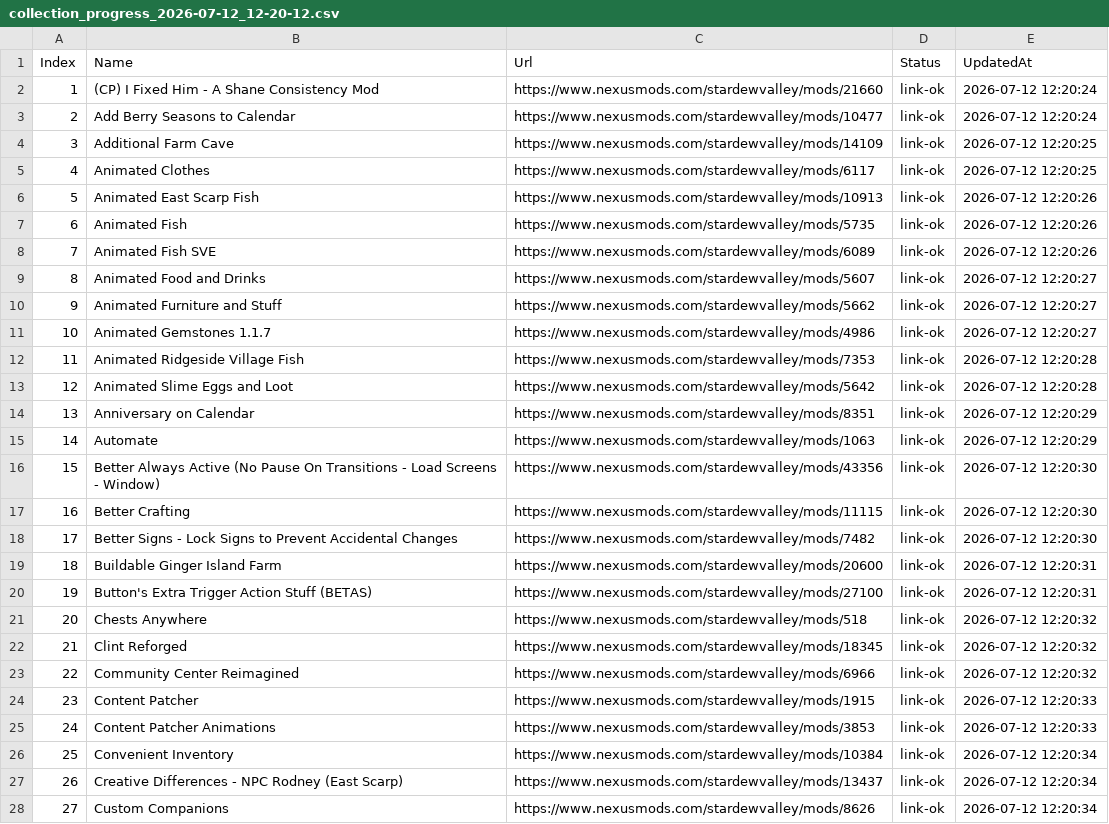
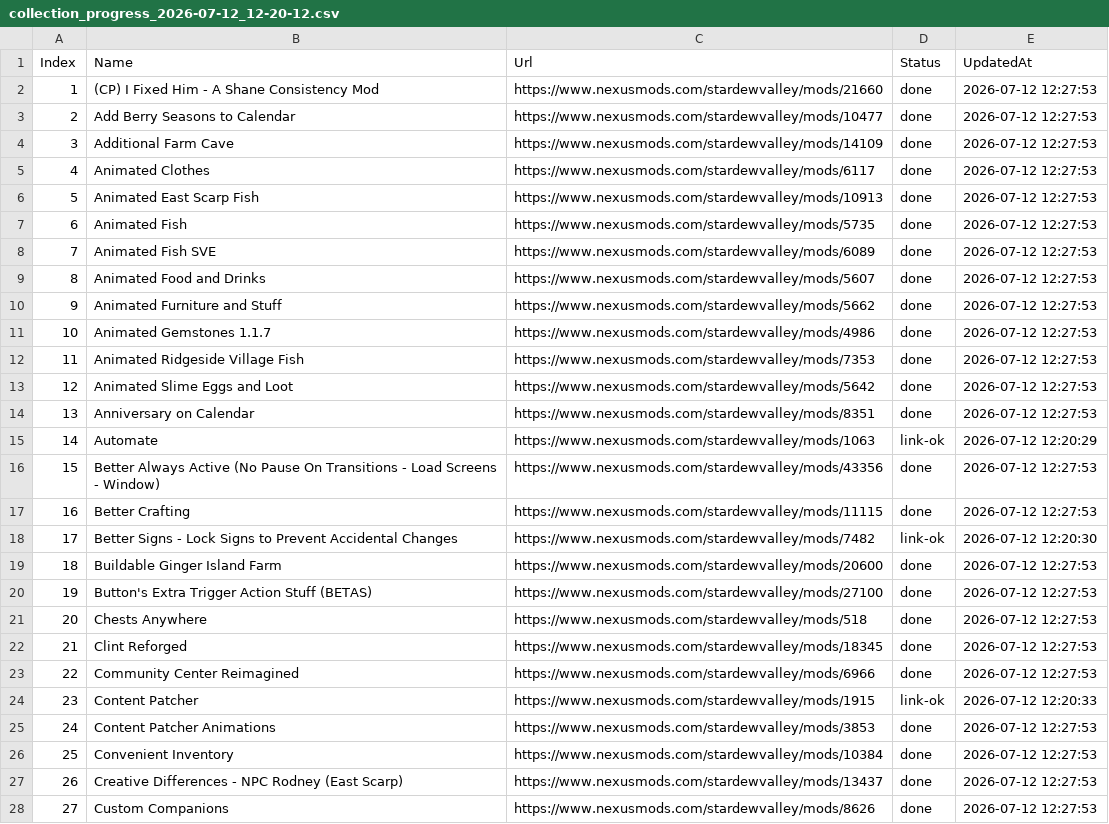
Before and after one commit to kamuino1/ToolDownCollectionNexusMod, a CSV file: collection_progress_2026-07-12_12-20-12.csv, drawn as a sheet; only a part is shown; the diff covers the shown part only.

Commit message:
update progres

```diff
--- a/collection_progress_2026-07-12_12-20-12.csv
+++ b/collection_progress_2026-07-12_12-20-12.csv
@@ -2,13 +2,13 @@
-1,(CP) I Fixed Him - A Shane Consistency Mod,https://www.nexusmods.com/stardewvalley/mods/21660,link-ok,2026-07-12 12:20:24
-2,Add Berry Seasons to Calendar,https://www.nexusmods.com/stardewvalley/mods/10477,link-ok,2026-07-12 12:20:24
-3,Additional Farm Cave,https://www.nexusmods.com/stardewvalley/mods/14109,link-ok,2026-07-12 12:20:25
-4,Animated Clothes,https://www.nexusmods.com/stardewvalley/mods/6117,link-ok,2026-07-12 12:20:25
-5,Animated East Scarp Fish,https://www.nexusmods.com/stardewvalley/mods/10913,link-ok,2026-07-12 12:20:26
-6,Animated Fish,https://www.nexusmods.com/stardewvalley/mods/5735,link-ok,2026-07-12 12:20:26
-7,Animated Fish SVE,https://www.nexusmods.com/stardewvalley/mods/6089,link-ok,2026-07-12 12:20:26
-8,Animated Food and Drinks,https://www.nexusmods.com/stardewvalley/mods/5607,link-ok,2026-07-12 12:20:27
-9,Animated Furniture and Stuff,https://www.nexusmods.com/stardewvalley/mods/5662,link-ok,2026-07-12 12:20:27
-10,Animated Gemstones 1.1.7,https://www.nexusmods.com/stardewvalley/mods/4986,link-ok,2026-07-12 12:20:27
-11,Animated Ridgeside Village Fish,https://www.nexusmods.com/stardewvalley/mods/7353,link-ok,2026-07-12 12:20:28
-12,Animated Slime Eggs and Loot,https://www.nexusmods.com/stardewvalley/mods/5642,link-ok,2026-07-12 12:20:28
-13,Anniversary on Calendar,https://www.nexusmods.com/stardewvalley/mods/8351,link-ok,2026-07-12 12:20:29
+"1","(CP) I Fixed Him - A Shane Consistency Mod","https://www.nexusmods.com/stardewvalley/mods/21660","done","2026-07-12 12:27:53"
+"2","Add Berry Seasons to Calendar","https://www.nexusmods.com/stardewvalley/mods/10477","done","2026-07-12 12:27:53"
+"3","Additional Farm Cave","https://www.nexusmods.com/stardewvalley/mods/14109","done","2026-07-12 12:27:53"
+"4","Animated Clothes","https://www.nexusmods.com/stardewvalley/mods/6117","done","2026-07-12 12:27:53"
+"5","Animated East Scarp Fish","https://www.nexusmods.com/stardewvalley/mods/10913","done","2026-07-12 12:27:53"
+"6","Animated Fish","https://www.nexusmods.com/stardewvalley/mods/5735","done","2026-07-12 12:27:53"
+"7","Animated Fish SVE","https://www.nexusmods.com/stardewvalley/mods/6089","done","2026-07-12 12:27:53"
+"8","Animated Food and Drinks","https://www.nexusmods.com/stardewvalley/mods/5607","done","2026-07-12 12:27:53"
+"9","Animated Furniture and Stuff","https://www.nexusmods.com/stardewvalley/mods/5662","done","2026-07-12 12:27:53"
+"10","Animated Gemstones 1.1.7","https://www.nexusmods.com/stardewvalley/mods/4986","done","2026-07-12 12:27:53"
+"11","Animated Ridgeside Village Fish","https://www.nexusmods.com/stardewvalley/mods/7353","done","2026-07-12 12:27:53"
+"12","Animated Slime Eggs and Loot","https://www.nexusmods.com/stardewvalley/mods/5642","done","2026-07-12 12:27:53"
+"13","Anniversary on Calendar","https://www.nexusmods.com/stardewvalley/mods/8351","done","2026-07-12 12:27:53"
@@ -16,2 +16,2 @@
-15,Better Always Active (No Pause On Transitions - Load Screens - Window),https://www.nexusmods.com/stardewvalley/mods/43356,link-ok,2026-07-12 12:20:30
-16,Better Crafting,https://www.nexusmods.com/stardewvalley/mods/11115,link-ok,2026-07-12 12:20:30
+"15","Better Always Active (No Pause On Transitions - Load Screens - Window)","https://www.nexusmods.com/stardewvalley/mods/43356","done","2026-07-12 12:27:53"
+"16","Better Crafting","https://www.nexusmods.com/stardewvalley/mods/11115","done","2026-07-12 12:27:53"
@@ -19,5 +19,5 @@
-18,Buildable Ginger Island Farm,https://www.nexusmods.com/stardewvalley/mods/20600,link-ok,2026-07-12 12:20:31
-19,Button's Extra Trigger Action Stuff (BETAS),https://www.nexusmods.com/stardewvalley/mods/27100,link-ok,2026-07-12 12:20:31
-20,Chests Anywhere,https://www.nexusmods.com/stardewvalley/mods/518,link-ok,2026-07-12 12:20:32
-21,Clint Reforged,https://www.nexusmods.com/stardewvalley/mods/18345,link-ok,2026-07-12 12:20:32
-22,Community Center Reimagined,https://www.nexusmods.com/stardewvalley/mods/6966,link-ok,2026-07-12 12:20:32
+"18","Buildable Ginger Island Farm","https://www.nexusmods.com/stardewvalley/mods/20600","done","2026-07-12 12:27:53"
+"19","Button's Extra Trigger Action Stuff (BETAS)","https://www.nexusmods.com/stardewvalley/mods/27100","done","2026-07-12 12:27:53"
+"20","Chests Anywhere","https://www.nexusmods.com/stardewvalley/mods/518","done","2026-07-12 12:27:53"
+"21","Clint Reforged","https://www.nexusmods.com/stardewvalley/mods/18345","done","2026-07-12 12:27:53"
+"22","Community Center Reimagined","https://www.nexusmods.com/stardewvalley/mods/6966","done","2026-07-12 12:27:53"
@@ -25,4 +25,4 @@
-24,Content Patcher Animations,https://www.nexusmods.com/stardewvalley/mods/3853,link-ok,2026-07-12 12:20:33
-25,Convenient Inventory,https://www.nexusmods.com/stardewvalley/mods/10384,link-ok,2026-07-12 12:20:34
-26,Creative Differences - NPC Rodney (East Scarp),https://www.nexusmods.com/stardewvalley/mods/13437,link-ok,2026-07-12 12:20:34
-27,Custom Companions,https://www.nexusmods.com/stardewvalley/mods/8626,link-ok,2026-07-12 12:20:34
+"24","Content Patcher Animations","https://www.nexusmods.com/stardewvalley/mods/3853","done","2026-07-12 12:27:53"
+"25","Convenient Inventory","https://www.nexusmods.com/stardewvalley/mods/10384","done","2026-07-12 12:27:53"
+"26","Creative Differences - NPC Rodney (East Scarp)","https://www.nexusmods.com/stardewvalley/mods/13437","done","2026-07-12 12:27:53"
+"27","Custom Companions","https://www.nexusmods.com/stardewvalley/mods/8626","done","2026-07-12 12:27:53"
```
Also changed, not shown: 110 edited cells elsewhere in this file.
